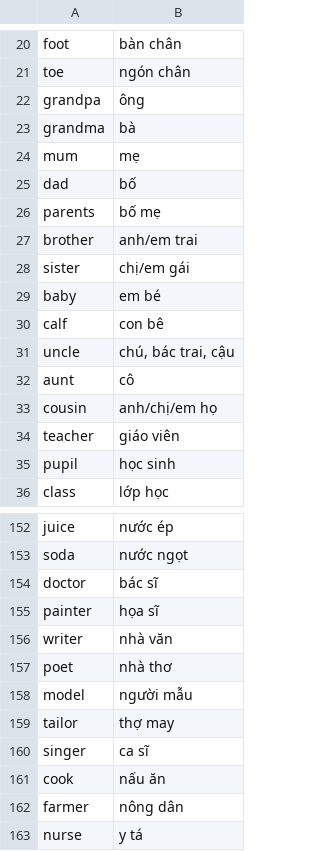
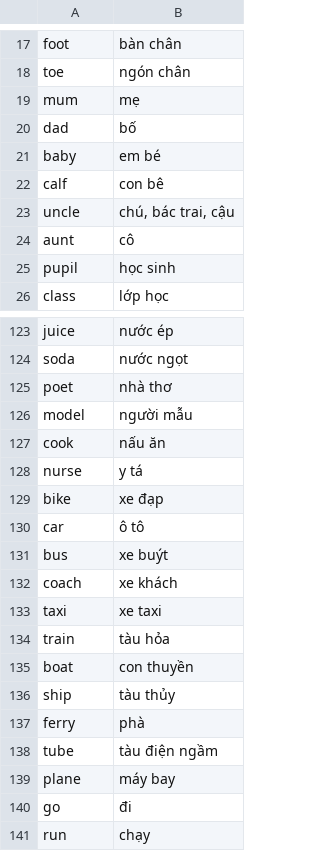
Before and after one commit to quangthai123/Do-an-game-Project, a CSV file: Assets/Data/Thai/easyVocabuData.csv (was Assets/Data/Thai/easyVocabularyData.csv), drawn as a sheet; only a part is shown, gaps mark what is left out; the shorter side is filled out with more unchanged rows; the diff covers the shown part only.

```diff
--- a/Assets/Data/Thai/easyVocabularyData.csv
+++ b/Assets/Data/Thai/easyVocabuData.csv
@@ -21,9 +18,4 @@ foot,bàn chân
 toe,ngón chân
-grandpa,ông
-grandma,bà
 mum,mẹ
 dad,bố
-parents,bố mẹ
-brother,anh/em trai
-sister,chị/em gái
 baby,em bé
@@ -32,4 +24,2 @@ uncle,"chú, bác trai, cậu"
 aunt,cô
-cousin,anh/chị/em họ
-teacher,giáo viên
 pupil,học sinh
@@ -153,11 +124,5 @@ juice,nước ép
 soda,nước ngọt
-doctor,bác sĩ
-painter,họa sĩ
-writer,nhà văn
 poet,nhà thơ
 model,người mẫu
-tailor,thợ may
-singer,ca sĩ
 cook,nấu ăn
-farmer,nông dân
 nurse,y tá
```
Also changed, not shown: 26 removed rows elsewhere in this file, 1 other file.
